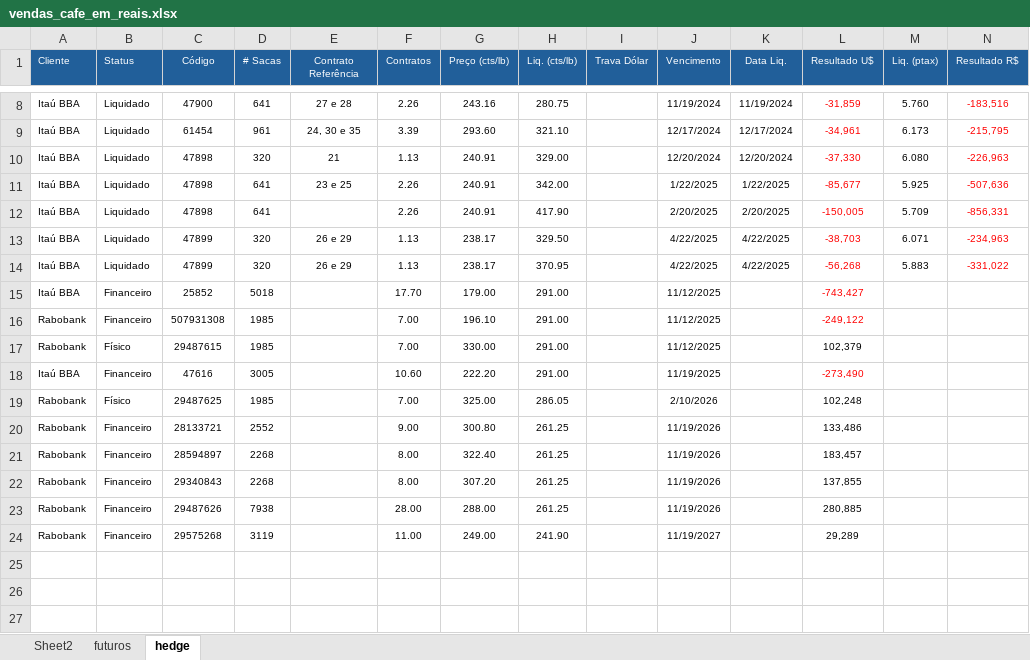
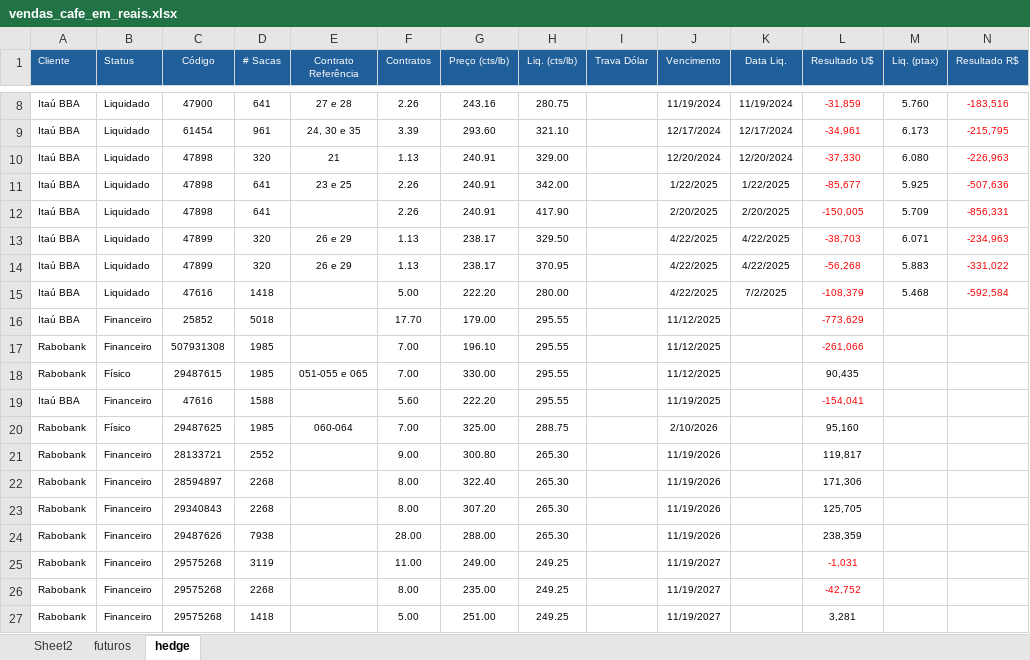
Before and after one commit to rotocastro/dashboard_cafe, an Excel workbook: vendas_cafe_em_reais.xlsx, sheet hedge, drawn as a sheet; only a part is shown, gaps mark what is left out; values as stored, in another font and other column widths than the file's, no borders; addresses are those after the commit; the diff names each change by its address in the sheet, - before the commit and + after, or states it on an @@ line.

```diff
--- a/vendas_cafe_em_reais.xlsx (sheet hedge)
+++ b/vendas_cafe_em_reais.xlsx (sheet hedge)
+row 15: Itaú BBA | Liquidado | 47616 | 1418 |  | 5.00 | 222.20 | 280.00 |  | 4/22/2025 | 7/2/2025 | -108,379 | 5.468 | -592,584
-H16:H19 (Liq. (cts/lb)): 291.00
+H16:H19 (Liq. (cts/lb)): 295.55
-L16 (Resultado U$): -743,427
+L16 (Resultado U$): -773,629
-L17 (Resultado U$): -249,122
+L17 (Resultado U$): -261,066
-E18 (Contrato Referência): (empty)
+E18 (Contrato Referência): 051-055 e 065
-L18 (Resultado U$): 102,379
+L18 (Resultado U$): 90,435
-D19 (# Sacas): 3005
+D19 (# Sacas): 1588
-F19 (Contratos): 10.60
+F19 (Contratos): 5.60
-L19 (Resultado U$): -273,490
+L19 (Resultado U$): -154,041
-E20 (Contrato Referência): (empty)
+E20 (Contrato Referência): 060-064
-H20 (Liq. (cts/lb)): 286.05
+H20 (Liq. (cts/lb)): 288.75
-L20 (Resultado U$): 102,248
+L20 (Resultado U$): 95,160
-H21:H24 (Liq. (cts/lb)): 261.25
+H21:H24 (Liq. (cts/lb)): 265.30
-L21 (Resultado U$): 133,486
+L21 (Resultado U$): 119,817
-L22 (Resultado U$): 183,457
+L22 (Resultado U$): 171,306
-L23 (Resultado U$): 137,855
+L23 (Resultado U$): 125,705
-L24 (Resultado U$): 280,885
+L24 (Resultado U$): 238,359
-H25 (Liq. (cts/lb)): 241.90
+H25 (Liq. (cts/lb)): 249.25
-L25 (Resultado U$): 29,289
+L25 (Resultado U$): -1,031
-L25 text colour: black
+L25 text colour: #FF0000
+row 26: Rabobank | Financeiro | 29575268 | 2268 |  | 8.00 | 235.00 | 249.25 |  | 11/19/2027 |  | -42,752
+row 27: Rabobank | Financeiro | 29575268 | 1418 |  | 5.00 | 251.00 | 249.25 |  | 11/19/2027 |  | 3,281
```
Also changed, not shown: sheet Sheet2, sheet futuros, formulas that keep their value, 3 other files.
